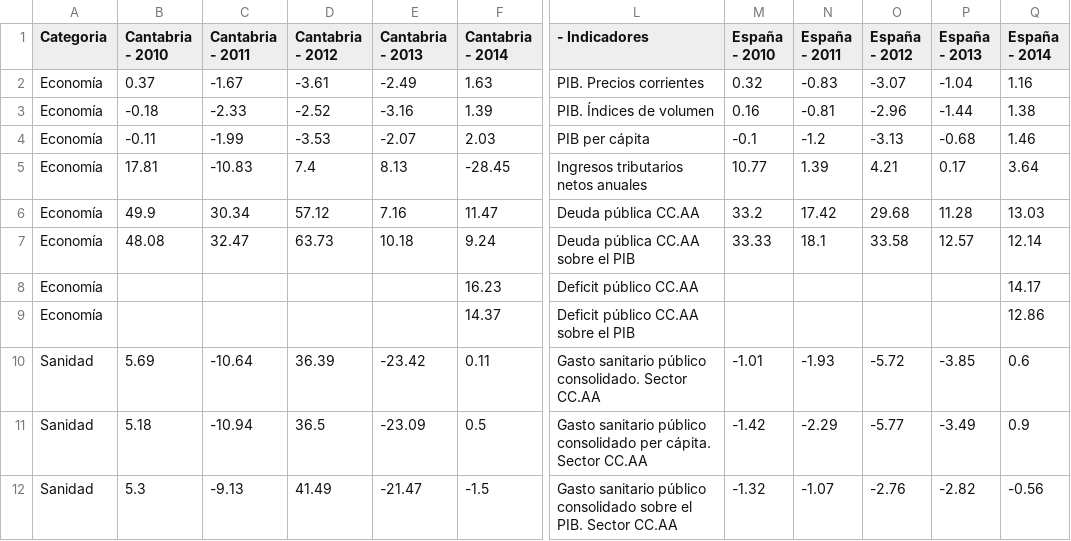
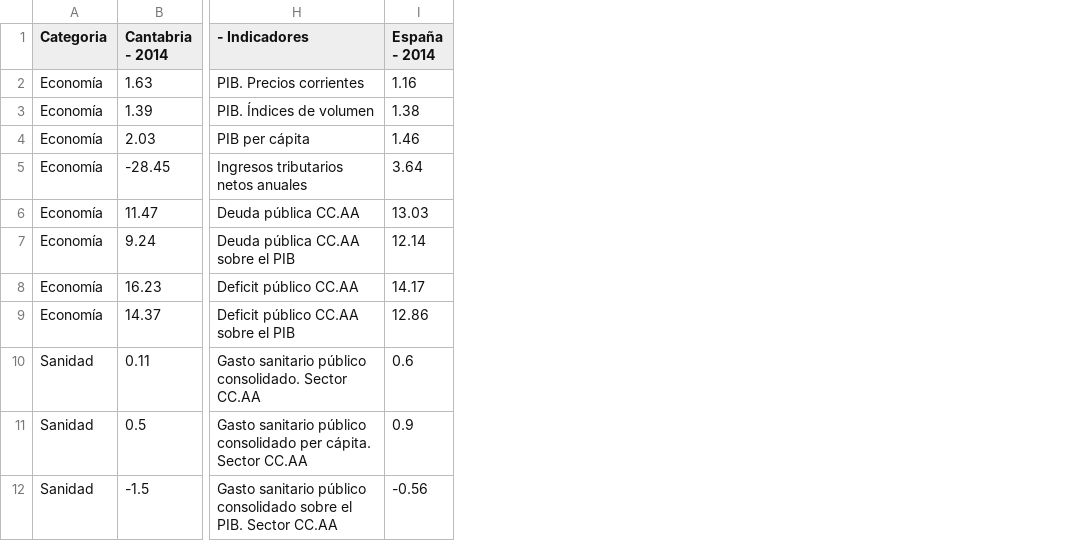
Before and after one commit to icane/economic-indicators, a CSV file: etl/data/output/vision-global-anuales.csv, drawn as a sheet; only a part is shown, gaps mark what is left out; the diff names each change by its address in the sheet, - before the commit and + after, or states it on an @@ line.

Commit message:
Update dataset

```diff
--- a/etl/data/output/vision-global-anuales.csv
+++ b/etl/data/output/vision-global-anuales.csv
-column B (Cantabria - 2010), rows 2-12: 0.37 | -0.18 | -0.11 | 17.81 | 49.9 | 48.08 |  |  | 5.69 | 5.18 | 5.3
-column C (Cantabria - 2011), rows 2-12: -1.67 | -2.33 | -1.99 | -10.83 | 30.34 | 32.47 |  |  | -10.64 | -10.94 | -9.13
-column D (Cantabria - 2012), rows 2-12: -3.61 | -2.52 | -3.53 | 7.4 | 57.12 | 63.73 |  |  | 36.39 | 36.5 | 41.49
-column E (Cantabria - 2013), rows 2-12: -2.49 | -3.16 | -2.07 | 8.13 | 7.16 | 10.18 |  |  | -23.42 | -23.09 | -21.47
-column M (España - 2010), rows 2-12: 0.32 | 0.16 | -0.1 | 10.77 | 33.2 | 33.33 |  |  | -1.01 | -1.42 | -1.32
-column N (España - 2011), rows 2-12: -0.83 | -0.81 | -1.2 | 1.39 | 17.42 | 18.1 |  |  | -1.93 | -2.29 | -1.07
-column O (España - 2012), rows 2-12: -3.07 | -2.96 | -3.13 | 4.21 | 29.68 | 33.58 |  |  | -5.72 | -5.77 | -2.76
-column P (España - 2013), rows 2-12: -1.04 | -1.44 | -0.68 | 0.17 | 11.28 | 12.57 |  |  | -3.85 | -3.49 | -2.82
```
